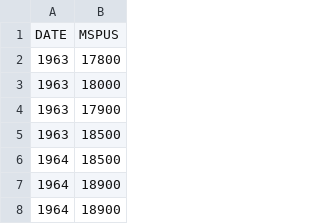
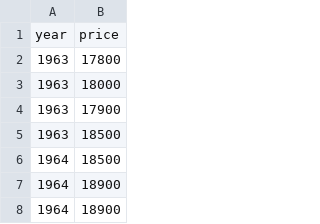
Before and after one commit to Edidas02/cs416, a CSV file: housingprice.csv, drawn as a sheet; only a part is shown.

```diff
--- a/housingprice.csv
+++ b/housingprice.csv
@@ -1,2 +1,2 @@
-DATE,MSPUS
+year,price
 1963,17800
```
Also changed, not shown: 1 other file.
